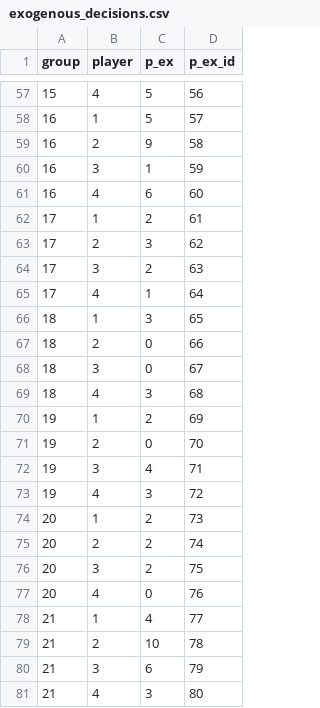
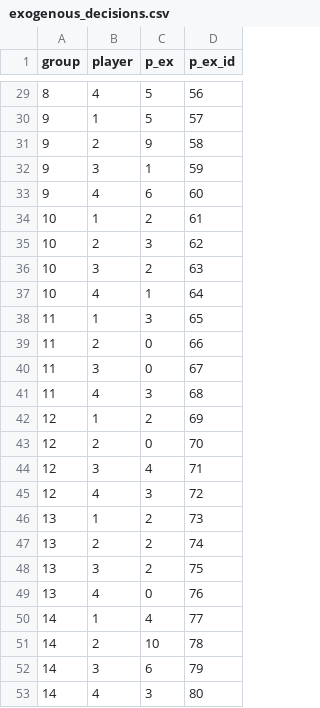
Before and after one commit to rbmiv/SDER, a CSV file: social_dilemma_game/exogenous_decisions.csv, drawn as a sheet; only a part is shown, gaps mark what is left out; the diff covers the shown part only.

```diff
--- a/social_dilemma_game/exogenous_decisions.csv
+++ b/social_dilemma_game/exogenous_decisions.csv
@@ -57,25 +29,25 @@
-15,4,5,56
-16,1,5,57
-16,2,9,58
-16,3,1,59
-16,4,6,60
-17,1,2,61
-17,2,3,62
-17,3,2,63
-17,4,1,64
-18,1,3,65
-18,2,0,66
-18,3,0,67
-18,4,3,68
-19,1,2,69
-19,2,0,70
-19,3,4,71
-19,4,3,72
-20,1,2,73
-20,2,2,74
-20,3,2,75
-20,4,0,76
-21,1,4,77
-21,2,10,78
-21,3,6,79
-21,4,3,80
+8,4,5,56
+9,1,5,57
+9,2,9,58
+9,3,1,59
+9,4,6,60
+10,1,2,61
+10,2,3,62
+10,3,2,63
+10,4,1,64
+11,1,3,65
+11,2,0,66
+11,3,0,67
+11,4,3,68
+12,1,2,69
+12,2,0,70
+12,3,4,71
+12,4,3,72
+13,1,2,73
+13,2,2,74
+13,3,2,75
+13,4,0,76
+14,1,4,77
+14,2,10,78
+14,3,6,79
+14,4,3,80
```
Also changed, not shown: 28 removed rows and 27 edited cells elsewhere in this file.
